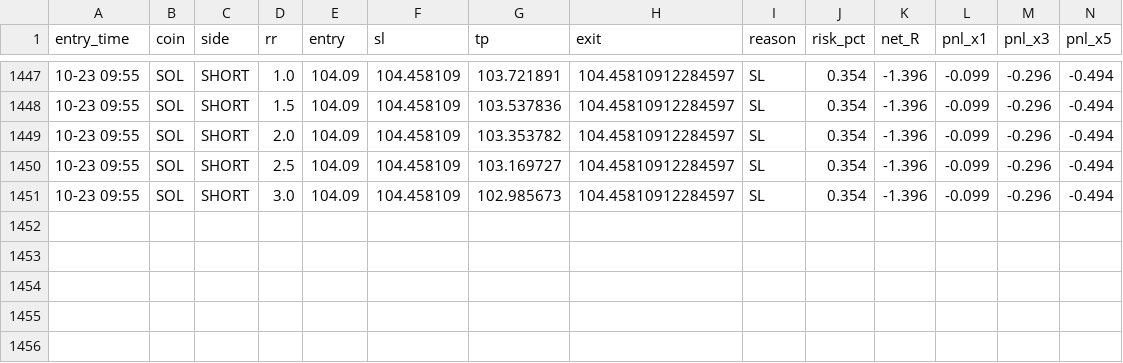
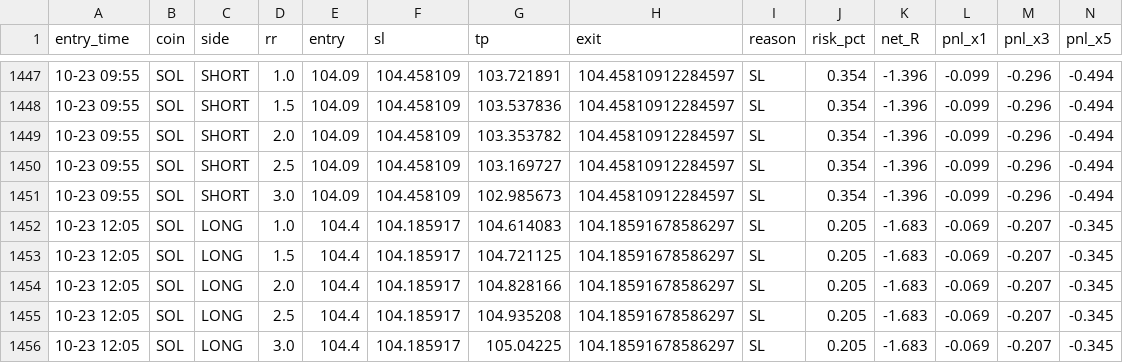
Before and after one commit to Ehsan2893/mabot.py, a CSV file: ma_fwd_trades.csv, drawn as a sheet; only a part is shown, gaps mark what is left out; rows hold the shown columns only; the diff names each change by its address in the sheet, - before the commit and + after, or states it on an @@ line.

```diff
--- a/ma_fwd_trades.csv
+++ b/ma_fwd_trades.csv
+row 1452: 10-23 12:05 | SOL | LONG | 1.0 | 104.4 | 104.185917 | 104.614083 | 104.18591678586297 | SL | 0.205 | -1.683 | -0.069 | -0.207 | -0.345
+row 1453: 10-23 12:05 | SOL | LONG | 1.5 | 104.4 | 104.185917 | 104.721125 | 104.18591678586297 | SL | 0.205 | -1.683 | -0.069 | -0.207 | -0.345
+row 1454: 10-23 12:05 | SOL | LONG | 2.0 | 104.4 | 104.185917 | 104.828166 | 104.18591678586297 | SL | 0.205 | -1.683 | -0.069 | -0.207 | -0.345
+row 1455: 10-23 12:05 | SOL | LONG | 2.5 | 104.4 | 104.185917 | 104.935208 | 104.18591678586297 | SL | 0.205 | -1.683 | -0.069 | -0.207 | -0.345
+row 1456: 10-23 12:05 | SOL | LONG | 3.0 | 104.4 | 104.185917 | 105.04225 | 104.18591678586297 | SL | 0.205 | -1.683 | -0.069 | -0.207 | -0.345
```
Also changed, not shown: 1 other file.
